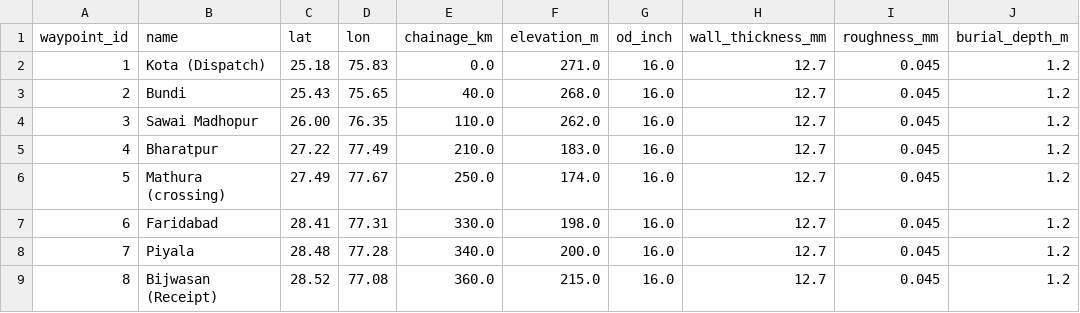
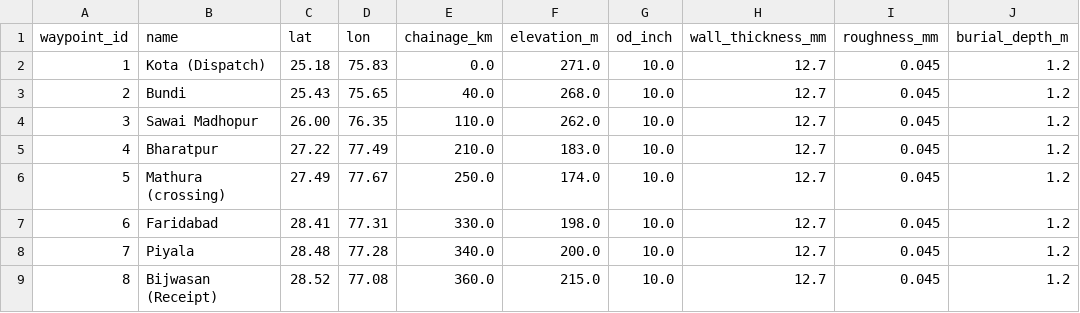
Before and after one commit to GhostRider2023/BPCL-UFP-PROJECT-, a CSV file: data/route/waypoints.csv, drawn as a sheet; only a part is shown; the diff names each change by its address in the sheet, - before the commit and + after, or states it on an @@ line.

Commit message:
Update pipeline diameter from 16 inch to 10 inch in route waypoints

```diff
--- a/data/route/waypoints.csv
+++ b/data/route/waypoints.csv
-G2:G9 (od_inch): 16.0
+G2:G9 (od_inch): 10.0
```
